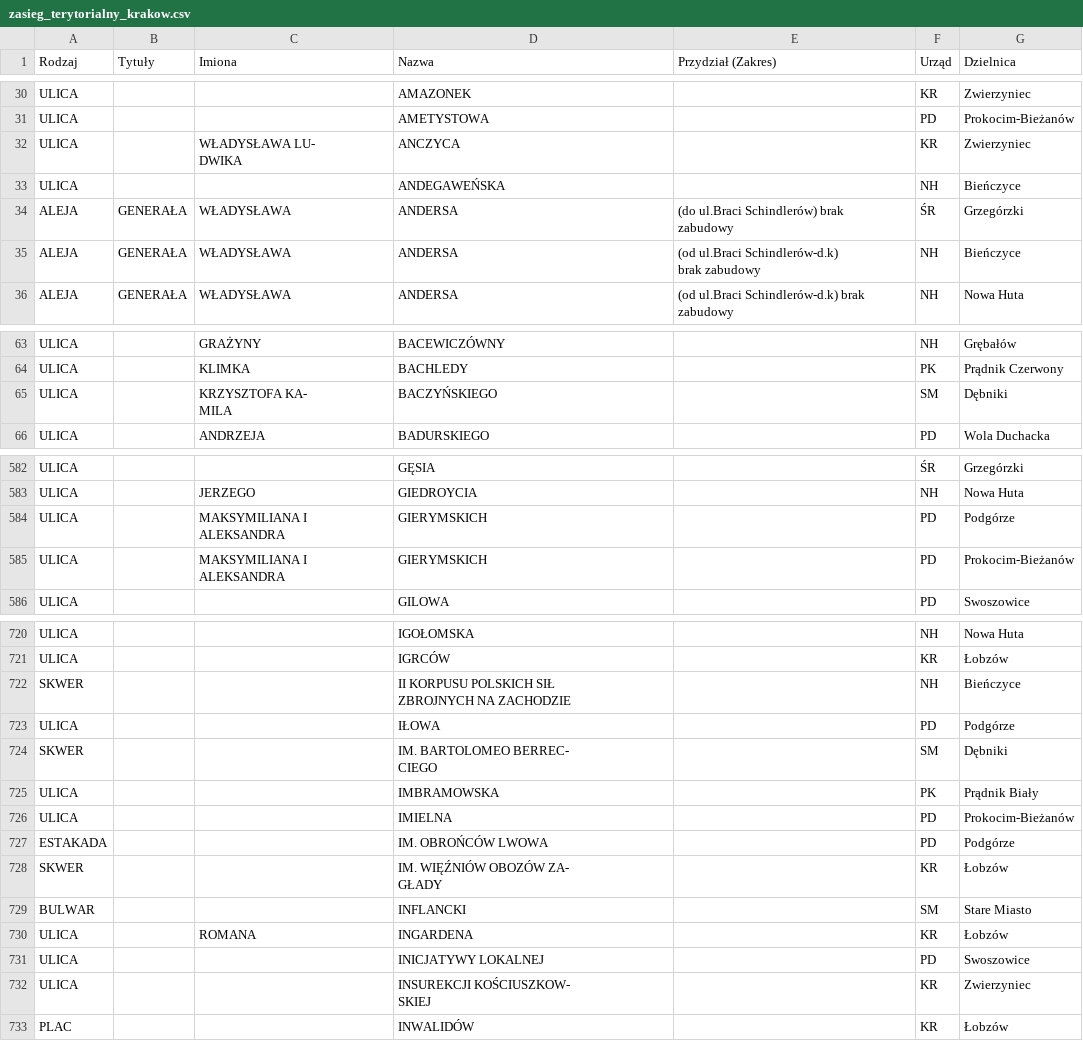
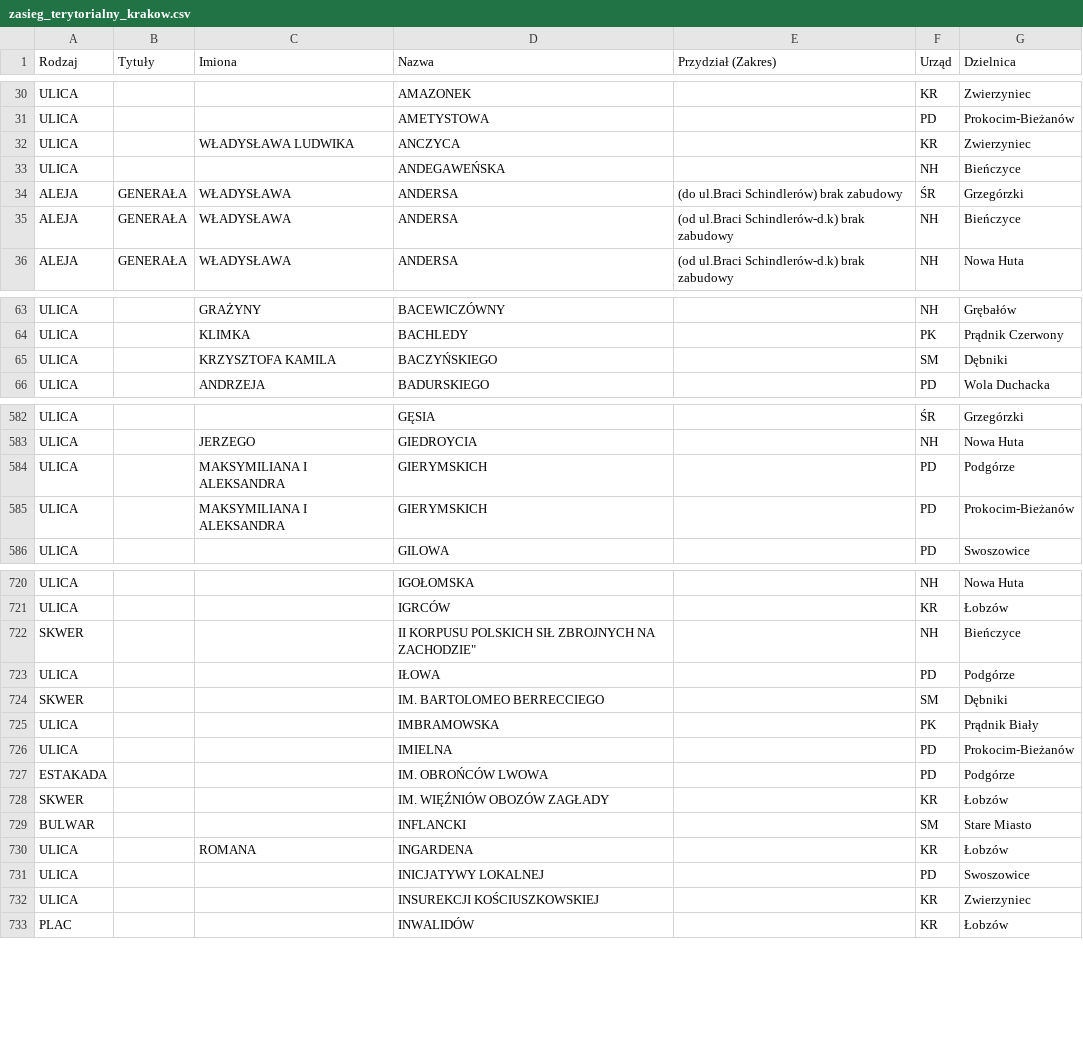
Before and after one commit to ksobczykR2DS/cracow-house-market-analysis, a CSV file: cracow-streets/zasieg_terytorialny_krakow.csv, drawn as a sheet; only a part is shown, gaps mark what is left out; the diff covers the shown part only.

Commit message:
further streets-and-districs file improvement

```diff
--- a/cracow-streets/zasieg_terytorialny_krakow.csv
+++ b/cracow-streets/zasieg_terytorialny_krakow.csv
@@ -31,9 +31,6 @@ ULICA;;;AMAZONEK;;KR;Zwierzyniec
 ULICA;;;AMETYSTOWA;;PD;Prokocim-Bieżanów
-ULICA;;"WŁADYSŁAWA      LU-
-DWIKA";ANCZYCA;;KR;Zwierzyniec
+ULICA;;"WŁADYSŁAWA LUDWIKA";ANCZYCA;;KR;Zwierzyniec
 ULICA;;;ANDEGAWEŃSKA;;NH;Bieńczyce
-ALEJA;GENERAŁA;WŁADYSŁAWA;ANDERSA;"(do  ul.Braci  Schindlerów)  brak
-zabudowy";ŚR;Grzegórzki
-ALEJA;GENERAŁA;WŁADYSŁAWA;ANDERSA;"(od   ul.Braci   Schindlerów-d.k)
-brak zabudowy";NH;Bieńczyce
+ALEJA;GENERAŁA;WŁADYSŁAWA;ANDERSA;"(do  ul.Braci  Schindlerów)  brak zabudowy";ŚR;Grzegórzki
+ALEJA;GENERAŁA;WŁADYSŁAWA;ANDERSA;"(od   ul.Braci   Schindlerów-d.k) brak zabudowy";NH;Bieńczyce
 ALEJA;GENERAŁA;WŁADYSŁAWA;ANDERSA;(od   ul.Braci   Schindlerów-d.k) brak zabudowy;NH;Nowa Huta
@@ -67,4 +64,3 @@ ULICA;;GRAŻYNY;BACEWICZÓWNY;;NH;Grębałów
 ULICA;;KLIMKA;BACHLEDY;;PK;Prądnik Czerwony
-ULICA;;"KRZYSZTOFA       KA-
-MILA";BACZYŃSKIEGO;;SM;Dębniki
+ULICA;;"KRZYSZTOFA KAMILA";BACZYŃSKIEGO;;SM;Dębniki
 ULICA;;ANDRZEJA;BADURSKIEGO;;PD;Wola Duchacka
@@ -595,6 +583,4 @@ ULICA;;;GĘSIA;;ŚR;Grzegórzki
 ULICA;;JERZEGO;GIEDROYCIA;;NH;Nowa Huta
-ULICA;;"MAKSYMILIANA          I
-ALEKSANDRA";GIERYMSKICH;;PD;Podgórze
-ULICA;;"MAKSYMILIANA          I
-ALEKSANDRA";GIERYMSKICH;;PD;Prokocim-Bieżanów
+ULICA;;MAKSYMILIANA I ALEKSANDRA;GIERYMSKICH;;PD;Podgórze
+ULICA;;MAKSYMILIANA I ALEKSANDRA;GIERYMSKICH;;PD;Prokocim-Bieżanów
 ULICA;;;GILOWA;;PD;Swoszowice
@@ -735,7 +721,5 @@ ULICA;;;IGOŁOMSKA;;NH;Nowa Huta
 ULICA;;;IGRCÓW;;KR;Łobzów
-SKWER;;;"II  KORPUSU  POLSKICH  SIŁ
-ZBROJNYCH NA ZACHODZIE";;NH;Bieńczyce
+SKWER;;;II  KORPUSU POLSKICH SIŁ ZBROJNYCH NA ZACHODZIE";;NH;Bieńczyce
 ULICA;;;IŁOWA;;PD;Podgórze
-SKWER;;;"IM.  BARTOLOMEO  BERREC-
-CIEGO";;SM;Dębniki
+SKWER;;;IM. BARTOLOMEO BERRECCIEGO;;SM;Dębniki
 ULICA;;;IMBRAMOWSKA;;PK;Prądnik Biały
@@ -743,4 +727,3 @@ ULICA;;;IMIELNA;;PD;Prokocim-Bieżanów
 ESTAKADA;;;IM. OBROŃCÓW LWOWA;;PD;Podgórze
-SKWER;;;"IM.  WIĘŹNIÓW  OBOZÓW  ZA-
-GŁADY";;KR;Łobzów
+SKWER;;;IM. WIĘŹNIÓW  OBOZÓW  ZAGŁADY;;KR;Łobzów
 BULWAR;;;INFLANCKI;;SM;Stare Miasto
@@ -748,4 +731,3 @@ ULICA;;ROMANA;INGARDENA;;KR;Łobzów
 ULICA;;;INICJATYWY LOKALNEJ;;PD;Swoszowice
-ULICA;;;"INSUREKCJI  KOŚCIUSZKOW-
-SKIEJ";;KR;Zwierzyniec
+ULICA;;;INSUREKCJI KOŚCIUSZKOWSKIEJ;;KR;Zwierzyniec
 PLAC;;;INWALIDÓW;;KR;Łobzów
```
Also changed, not shown: 47 edited cells elsewhere in this file, 1 other file.
